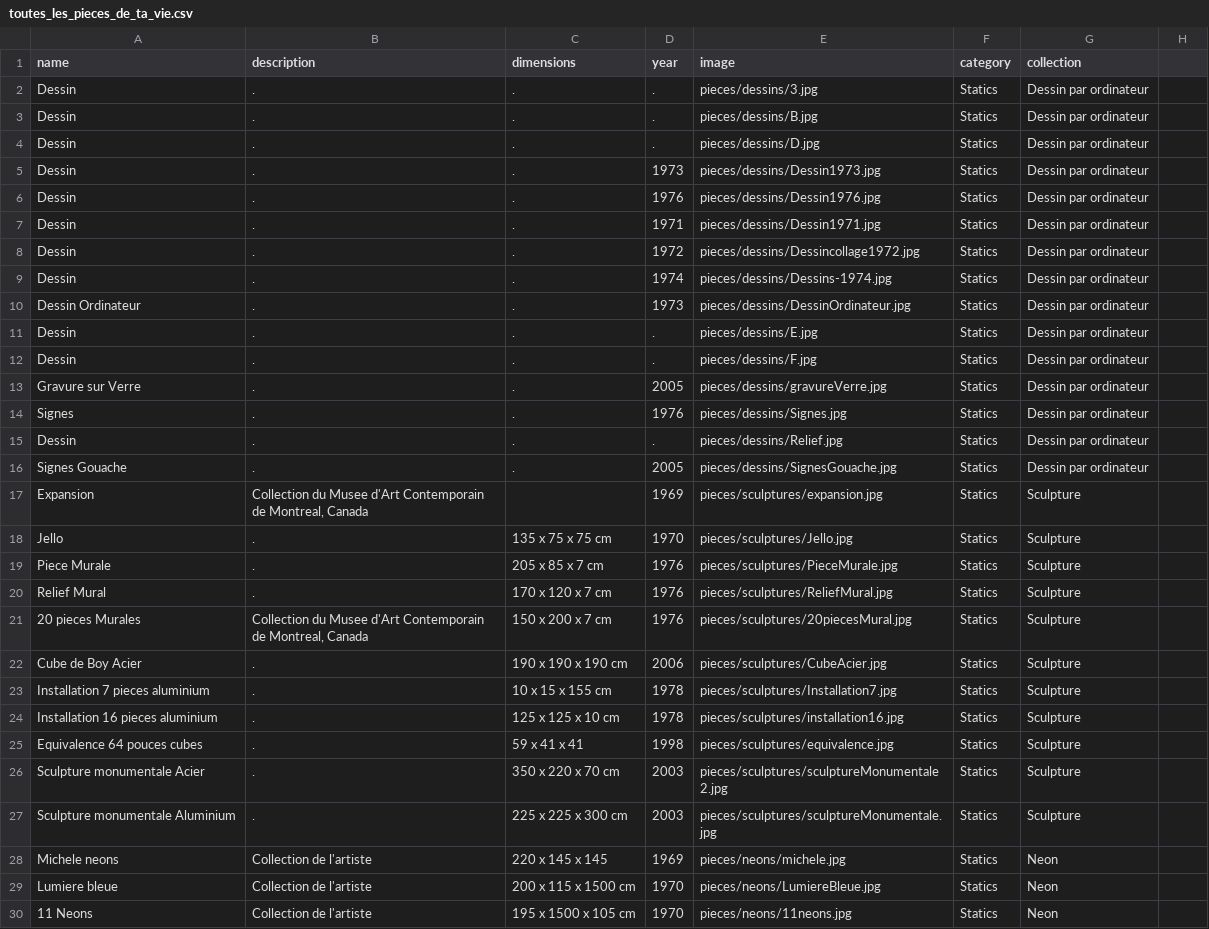
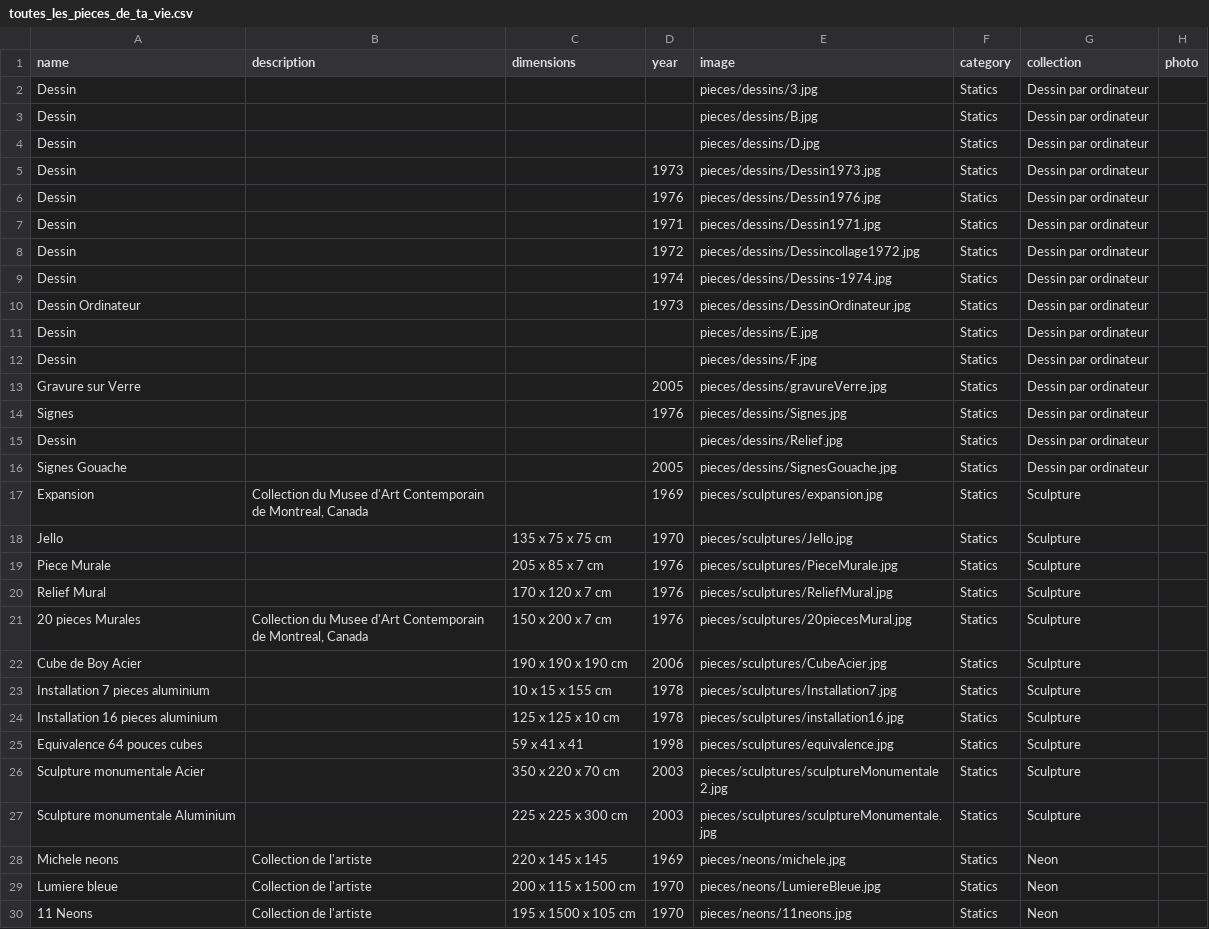
Before and after one commit to svilder/app-roger-vilder, a CSV file: lib/seeds/toutes_les_pieces_de_ta_vie.csv, drawn as a sheet; only a part is shown; the diff covers the shown part only.

Commit message:
display phto from seed and uplaoded from cloudinary. IT WOOOOOOOORKS AAAAAAAAAAAAAAAAAAAAAAAAAAAAAAAAARH

```diff
--- a/lib/seeds/toutes_les_pieces_de_ta_vie.csv
+++ b/lib/seeds/toutes_les_pieces_de_ta_vie.csv
@@ -1,16 +1,16 @@
-name,description,dimensions,year,image,category,collection
-Dessin,.,.,.,pieces/dessins/3.jpg,Statics,Dessin par ordinateur
-Dessin,.,.,.,pieces/dessins/B.jpg,Statics,Dessin par ordinateur
-Dessin,.,.,.,pieces/dessins/D.jpg,Statics,Dessin par ordinateur
-Dessin,.,.,1973,pieces/dessins/Dessin1973.jpg,Statics,Dessin par ordinateur
-Dessin,.,.,1976,pieces/dessins/Dessin1976.jpg,Statics,Dessin par ordinateur
-Dessin,.,.,1971,pieces/dessins/Dessin1971.jpg,Statics,Dessin par ordinateur
-Dessin,.,.,1972,pieces/dessins/Dessincollage1972.jpg,Statics,Dessin par ordinateur
-Dessin,.,.,1974,pieces/dessins/Dessins-1974.jpg,Statics,Dessin par ordinateur
-Dessin Ordinateur,.,.,1973,pieces/dessins/DessinOrdinateur.jpg,Statics,Dessin par ordinateur
-Dessin,.,.,.,pieces/dessins/E.jpg,Statics,Dessin par ordinateur
-Dessin,.,.,.,pieces/dessins/F.jpg,Statics,Dessin par ordinateur
-Gravure sur Verre,.,.,2005,pieces/dessins/gravureVerre.jpg,Statics,Dessin par ordinateur
-Signes,.,.,1976,pieces/dessins/Signes.jpg,Statics,Dessin par ordinateur
-Dessin,.,.,.,pieces/dessins/Relief.jpg,Statics,Dessin par ordinateur
-Signes Gouache,.,.,2005,pieces/dessins/SignesGouache.jpg,Statics,Dessin par ordinateur
+name,description,dimensions,year,image,category,collection,photo
+Dessin,,,,pieces/dessins/3.jpg,Statics,Dessin par ordinateur,
+Dessin,,,,pieces/dessins/B.jpg,Statics,Dessin par ordinateur,
+Dessin,,,,pieces/dessins/D.jpg,Statics,Dessin par ordinateur,
+Dessin,,,1973,pieces/dessins/Dessin1973.jpg,Statics,Dessin par ordinateur,
+Dessin,,,1976,pieces/dessins/Dessin1976.jpg,Statics,Dessin par ordinateur,
+Dessin,,,1971,pieces/dessins/Dessin1971.jpg,Statics,Dessin par ordinateur,
+Dessin,,,1972,pieces/dessins/Dessincollage1972.jpg,Statics,Dessin par ordinateur,
+Dessin,,,1974,pieces/dessins/Dessins-1974.jpg,Statics,Dessin par ordinateur,
+Dessin Ordinateur,,,1973,pieces/dessins/DessinOrdinateur.jpg,Statics,Dessin par ordinateur,
+Dessin,,,,pieces/dessins/E.jpg,Statics,Dessin par ordinateur,
+Dessin,,,,pieces/dessins/F.jpg,Statics,Dessin par ordinateur,
+Gravure sur Verre,,,2005,pieces/dessins/gravureVerre.jpg,Statics,Dessin par ordinateur,
+Signes,,,1976,pieces/dessins/Signes.jpg,Statics,Dessin par ordinateur,
+Dessin,,,,pieces/dessins/Relief.jpg,Statics,Dessin par ordinateur,
+Signes Gouache,,,2005,pieces/dessins/SignesGouache.jpg,Statics,Dessin par ordinateur,
@@ -18,3 +18,3 @@ Expansion,"Collection du Musee d'Art Contemporain de Montreal, Canada",,1969,pie
-Jello,.,135 x 75 x 75 cm,1970,pieces/sculptures/Jello.jpg,Statics,Sculpture
-Piece Murale,.,205 x 85 x 7 cm,1976,pieces/sculptures/PieceMurale.jpg,Statics,Sculpture
-Relief Mural,.,170 x 120 x 7 cm,1976,pieces/sculptures/ReliefMural.jpg,Statics,Sculpture
+Jello,,135 x 75 x 75 cm,1970,pieces/sculptures/Jello.jpg,Statics,Sculpture,
+Piece Murale,,205 x 85 x 7 cm,1976,pieces/sculptures/PieceMurale.jpg,Statics,Sculpture,
+Relief Mural,,170 x 120 x 7 cm,1976,pieces/sculptures/ReliefMural.jpg,Statics,Sculpture,
@@ -22,6 +22,6 @@ Relief Mural,.,170 x 120 x 7 cm,1976,pieces/sculptures/ReliefMural.jpg,Statics,S
-Cube de Boy Acier,.,190 x 190 x 190 cm,2006,pieces/sculptures/CubeAcier.jpg,Statics,Sculpture
-Installation 7 pieces aluminium,.,10 x 15 x 155 cm,1978,pieces/sculptures/Installation7.jpg,Statics,Sculpture
-Installation 16 pieces aluminium,.,125 x 125 x 10 cm,1978,pieces/sculptures/installation16.jpg,Statics,Sculpture
-Equivalence 64 pouces cubes,.,59 x 41 x 41,1998,pieces/sculptures/equivalence.jpg,Statics,Sculpture
-Sculpture monumentale Acier,.,350 x 220 x 70 cm,2003,pieces/sculptures/sculptureMonumentale2.jpg,Statics,Sculpture
-Sculpture monumentale Aluminium,.,225 x 225 x 300 cm,2003,pieces/sculptures/sculptureMonumentale.jpg,Statics,Sculpture
+Cube de Boy Acier,,190 x 190 x 190 cm,2006,pieces/sculptures/CubeAcier.jpg,Statics,Sculpture,
+Installation 7 pieces aluminium,,10 x 15 x 155 cm,1978,pieces/sculptures/Installation7.jpg,Statics,Sculpture,
+Installation 16 pieces aluminium,,125 x 125 x 10 cm,1978,pieces/sculptures/installation16.jpg,Statics,Sculpture,
+Equivalence 64 pouces cubes,,59 x 41 x 41,1998,pieces/sculptures/equivalence.jpg,Statics,Sculpture,
+Sculpture monumentale Acier,,350 x 220 x 70 cm,2003,pieces/sculptures/sculptureMonumentale2.jpg,Statics,Sculpture,
+Sculpture monumentale Aluminium,,225 x 225 x 300 cm,2003,pieces/sculptures/sculptureMonumentale.jpg,Statics,Sculpture,
```
Also changed, not shown: 2 removed rows and 97 edited cells elsewhere in this file, 10 other files.
